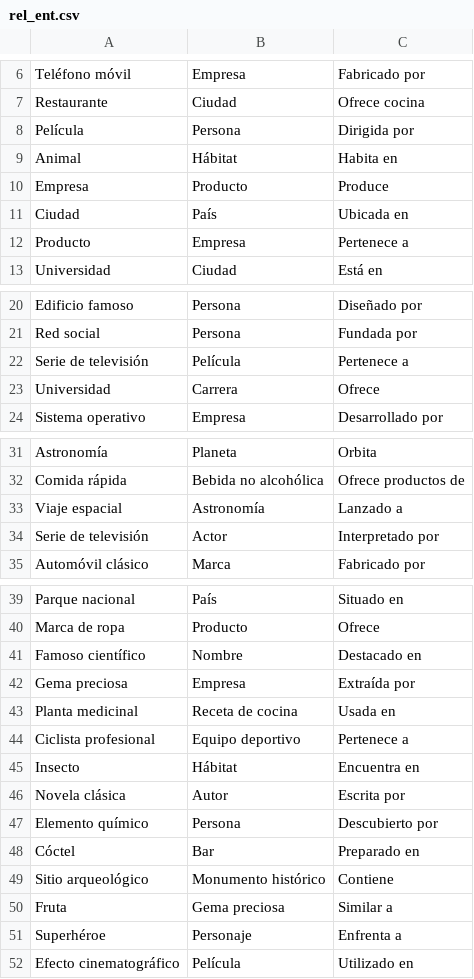
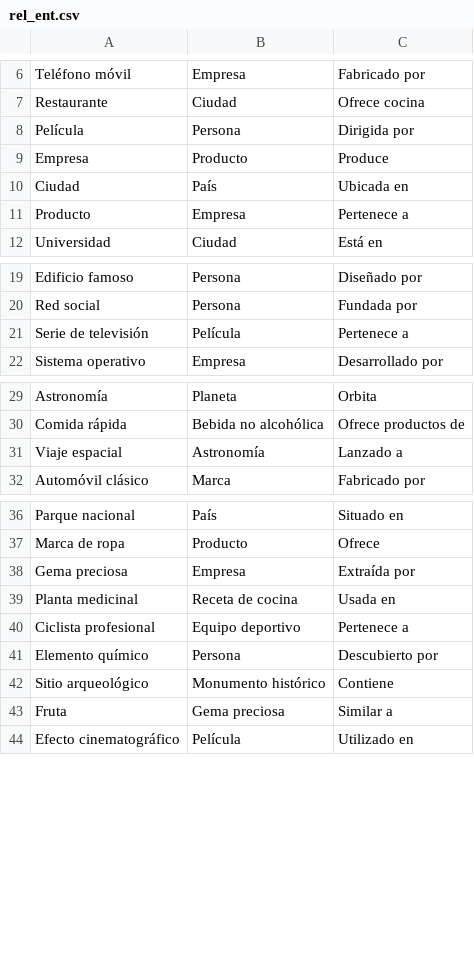
Before and after one commit to scabbed-wings/proyecto-tfm, a CSV file: csv/rel_ent.csv, drawn as a sheet; only a part is shown, gaps mark what is left out; the diff names each change by its address in the sheet, - before the commit and + after, or states it on an @@ line.

```diff
--- a/csv/rel_ent.csv
+++ b/csv/rel_ent.csv
-row 9: Animal | Hábitat | Habita en
-row 23: Universidad | Carrera | Ofrece
-row 34: Serie de televisión | Actor | Interpretado por
-row 41: Famoso científico | Nombre | Destacado en
-row 45: Insecto | Hábitat | Encuentra en
-row 46: Novela clásica | Autor | Escrita por
-row 48: Cóctel | Bar | Preparado en
-row 51: Superhéroe | Personaje | Enfrenta a
```
Also changed, not shown: csv/ent_atr.csv, 1 other file.
